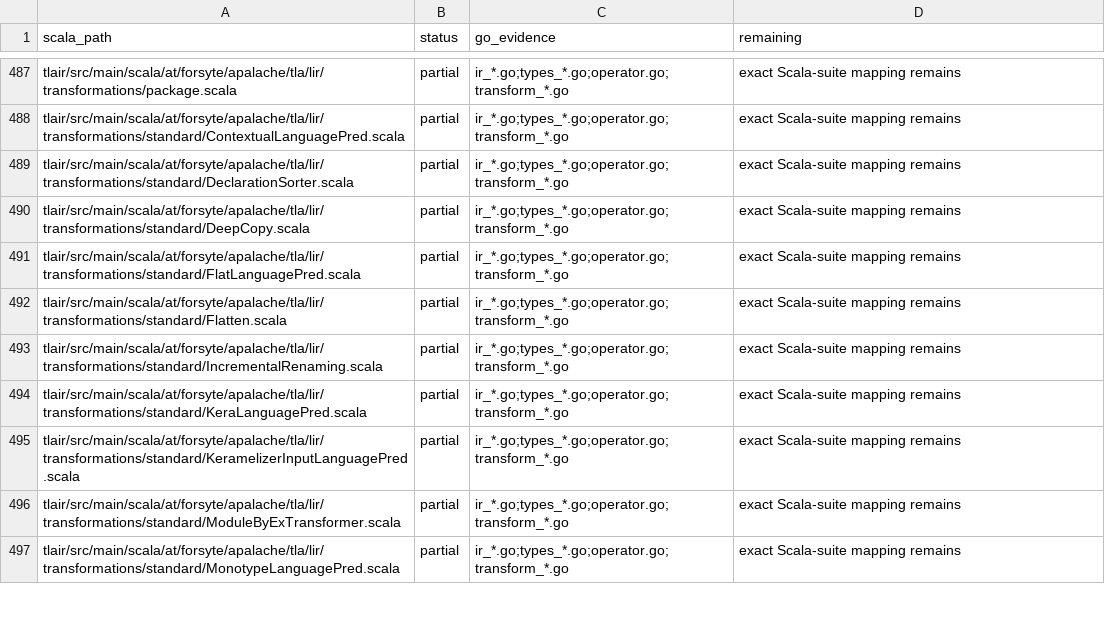
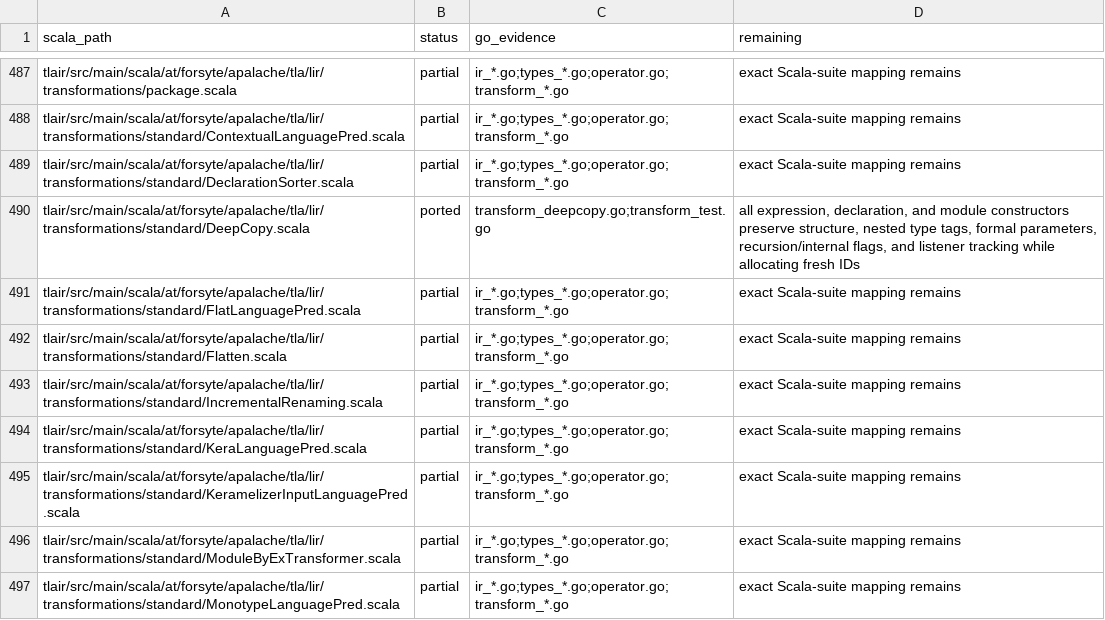
Before and after one commit to glycerine/apalache-go, a TSV file: pkg/SCALA_PORT_MANIFEST.tsv, drawn as a sheet; only a part is shown, gaps mark what is left out.

Commit message:
complete deep copy port coverage

```diff
--- a/pkg/SCALA_PORT_MANIFEST.tsv
+++ b/pkg/SCALA_PORT_MANIFEST.tsv
@@ -489,3 +489,3 @@ tlair/src/main/scala/at/forsyte/apalache/tla/lir/transformations/standard/Contex
 tlair/src/main/scala/at/forsyte/apalache/tla/lir/transformations/standard/DeclarationSorter.scala	partial	ir_*.go;types_*.go;operator.go;transform_*.go	exact Scala-suite mapping remains
-tlair/src/main/scala/at/forsyte/apalache/tla/lir/transformations/standard/DeepCopy.scala	partial	ir_*.go;types_*.go;operator.go;transform_*.go	exact Scala-suite mapping remains
+tlair/src/main/scala/at/forsyte/apalache/tla/lir/transformations/standard/DeepCopy.scala	ported	transform_deepcopy.go;transform_test.go	all expression, declaration, and module constructors preserve structure, nested type tags, formal parameters, recursion/internal flags, and listener tracking while allocating fresh IDs
 tlair/src/main/scala/at/forsyte/apalache/tla/lir/transformations/standard/FlatLanguagePred.scala	partial	ir_*.go;types_*.go;operator.go;transform_*.go	exact Scala-suite mapping remains
```
Also changed, not shown: pkg/SCALA_TEST_MANIFEST.tsv, 1 other file.
